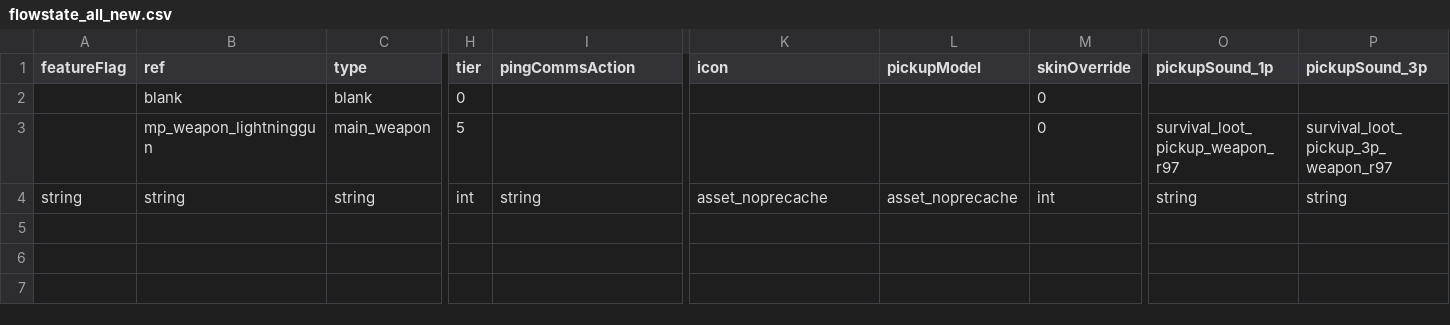
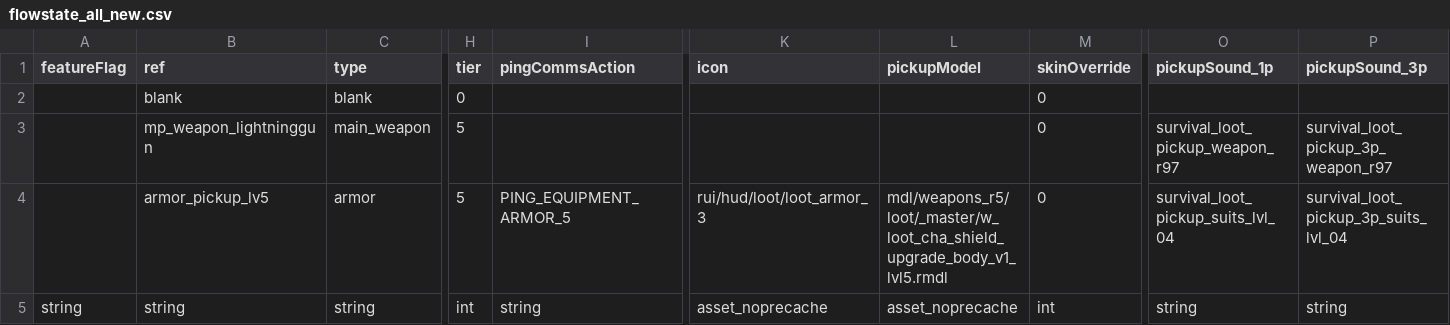
Before and after one commit to CafeFPS/r5_flowstate_rpak, a CSV file: assets/datatable/flowstate_all_new.csv, drawn as a sheet; only a part is shown, gaps mark what is left out; rows hold the shown columns only; the diff names each change by its address in the sheet, - before the commit and + after, or states it on an @@ line.

Commit message:
add red shield again (oops)

```diff
--- a/assets/datatable/flowstate_all_new.csv
+++ b/assets/datatable/flowstate_all_new.csv
+row 4:  | armor_pickup_lv5 | armor | 5 | PING_EQUIPMENT_ARMOR_5 | rui/hud/loot/loot_armor_3 | mdl/weapons_r5/loot/_master/w_loot_cha_shield_upgrade_body_v1_lvl5.rmdl | 0 | survival_loot_pickup_suits_lvl_04 | survival_loot_pickup_3p_suits_lvl_04
```
Also changed, not shown: 1 other file.
